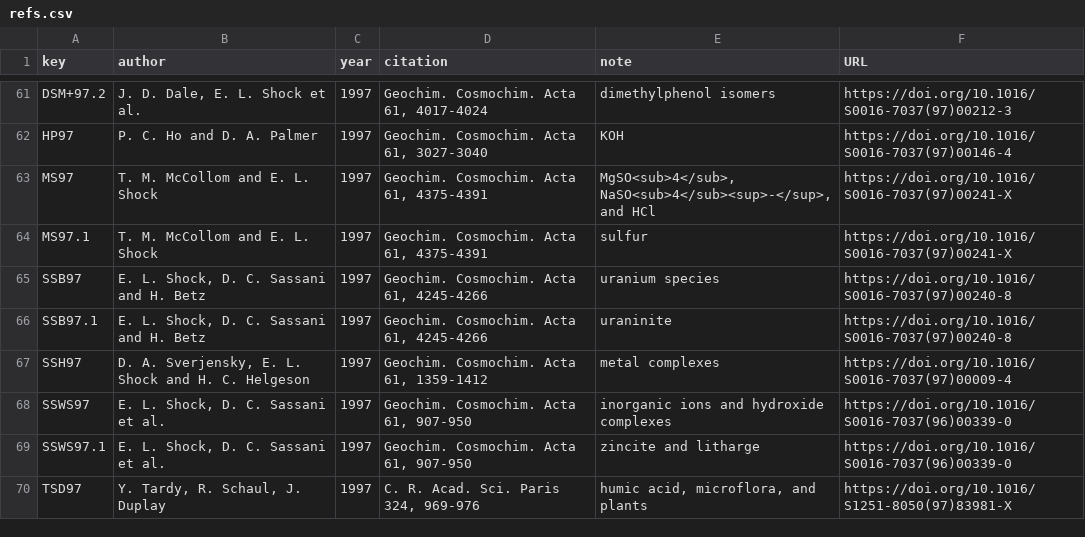
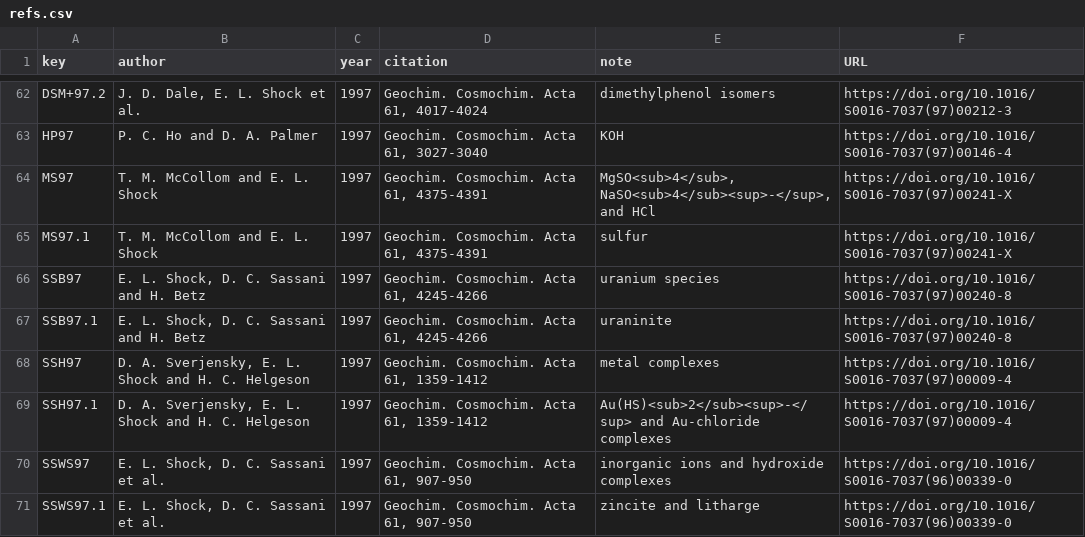
Before and after one commit to r-forge/chnosz, a CSV file: pkg/CHNOSZ/data/refs.csv, drawn as a sheet; only a part is shown, gaps mark what is left out; the shorter side is filled out with more unchanged rows; the diff covers the shown part only; the diff names each change by its address in the sheet, - before the commit and + after, or states it on an @@ line.

Commit message:
update aqueous Au species and move superseded data to extdata/OBIGT/SLOP98.csv
git-svn-id: svn://svn.r-forge.r-project.org/svnroot/chnosz@375 edb9625f-4e0d-4859-8d74-9fd3b1da38cb

```diff
--- a/pkg/CHNOSZ/data/refs.csv
+++ b/pkg/CHNOSZ/data/refs.csv
+row 69: SSH97.1 | D. A. Sverjensky, E. L. Shock and H. C. Helgeson | 1997 | Geochim. Cosmochim. Acta 61, 1359-1412 | Au(HS)<sub>2</sub><sup>-</sup> and Au-chloride complexes | https://doi.org/10.1016/S0016-7037(97)00009-4
```
Also changed, not shown: 6 added rows and 2 edited cells elsewhere in this file, 9 other files.
